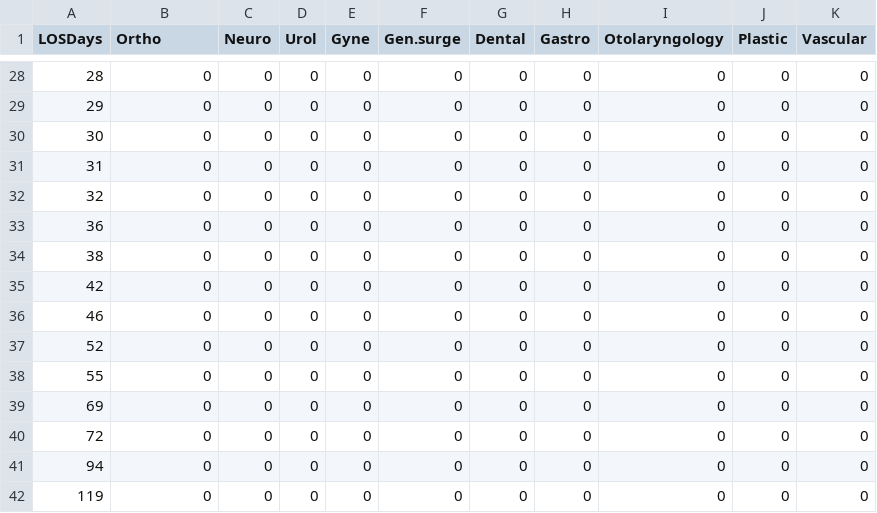
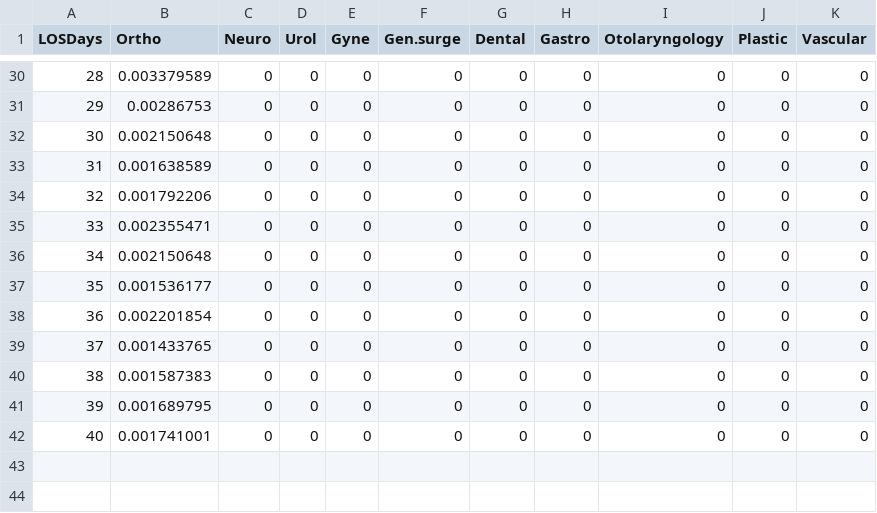
Before and after one commit to nayefahmad/SPH-census-modeling, a CSV file: data/surgery-LOS-by-surgery-type.csv, drawn as a sheet; only a part is shown, gaps mark what is left out; the diff covers the shown part only.

```diff
--- a/data/surgery-LOS-by-surgery-type.csv
+++ b/data/surgery-LOS-by-surgery-type.csv
@@ -28,15 +30,13 @@ LOSDays,Ortho ,Neuro,Urol,Gyne,Gen.surge,Dental ,Gastro,Otolaryngology ,Plastic,
-28,0,0,0,0,0,0,0,0,0,0
-29,0,0,0,0,0,0,0,0,0,0
-30,0,0,0,0,0,0,0,0,0,0
-31,0,0,0,0,0,0,0,0,0,0
-32,0,0,0,0,0,0,0,0,0,0
-36,0,0,0,0,0,0,0,0,0,0
-38,0,0,0,0,0,0,0,0,0,0
-42,0,0,0,0,0,0,0,0,0,0
-46,0,0,0,0,0,0,0,0,0,0
-52,0,0,0,0,0,0,0,0,0,0
-55,0,0,0,0,0,0,0,0,0,0
-69,0,0,0,0,0,0,0,0,0,0
-72,0,0,0,0,0,0,0,0,0,0
-94,0,0,0,0,0,0,0,0,0,0
-119,0,0,0,0,0,0,0,0,0,0
+28,0.003379589,0,0,0,0,0,0,0,0,0
+29,0.00286753,0,0,0,0,0,0,0,0,0
+30,0.002150648,0,0,0,0,0,0,0,0,0
+31,0.001638589,0,0,0,0,0,0,0,0,0
+32,0.001792206,0,0,0,0,0,0,0,0,0
+33,0.002355471,0,0,0,0,0,0,0,0,0
+34,0.002150648,0,0,0,0,0,0,0,0,0
+35,0.001536177,0,0,0,0,0,0,0,0,0
+36,0.002201854,0,0,0,0,0,0,0,0,0
+37,0.001433765,0,0,0,0,0,0,0,0,0
+38,0.001587383,0,0,0,0,0,0,0,0,0
+39,0.001689795,0,0,0,0,0,0,0,0,0
+40,0.001741001,0,0,0,0,0,0,0,0,0
```
Also changed, not shown: 2 added rows and 25 edited cells elsewhere in this file, 1 other file.
